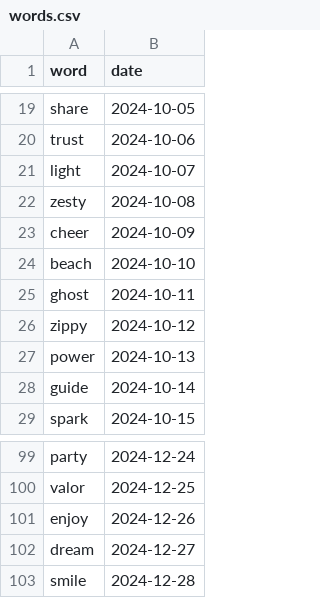
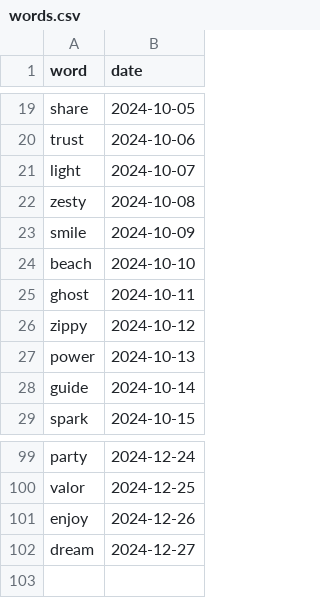
Before and after one commit to gato365/project-75-emans-wordle, a CSV file: wordle_gato365/wordle/words.csv, drawn as a sheet; only a part is shown, gaps mark what is left out.

Commit message:
Update words.csv: replace 'cheer' with 'smile' and adjust date entry

```diff
--- a/wordle_gato365/wordle/words.csv
+++ b/wordle_gato365/wordle/words.csv
@@ -22,3 +22,3 @@ light, 2024-10-07
 zesty, 2024-10-08
-cheer, 2024-10-09
+smile, 2024-10-09
 beach, 2024-10-10
@@ -102,2 +102 @@ enjoy, 2024-12-26
 dream, 2024-12-27
-smile, 2024-12-28
```
